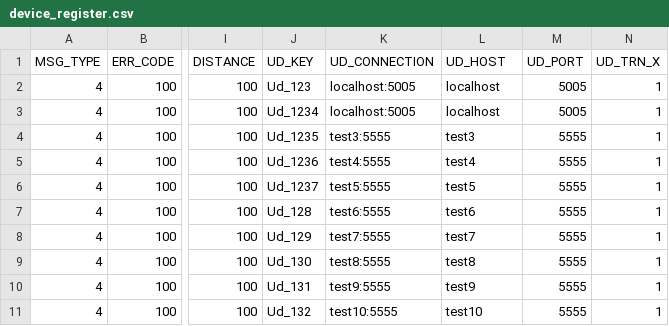
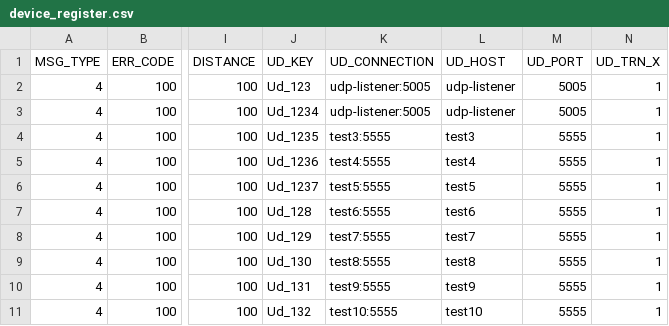
Before and after one commit to AO-StreetArt/CrazyIvan, a CSV file: ci/csv/device_register.csv, drawn as a sheet; only a part is shown, gaps mark what is left out; the diff names each change by its address in the sheet, - before the commit and + after, or states it on an @@ line.

Commit message:
Update to correct hostname for CI Tests

```diff
--- a/ci/csv/device_register.csv
+++ b/ci/csv/device_register.csv
-K2:K3 (UD_CONNECTION): localhost:5005
+K2:K3 (UD_CONNECTION): udp-listener:5005
-L2:L3 (UD_HOST): localhost
+L2:L3 (UD_HOST): udp-listener
```
